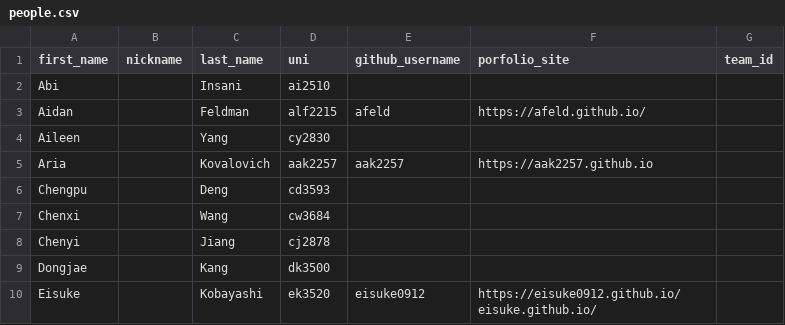
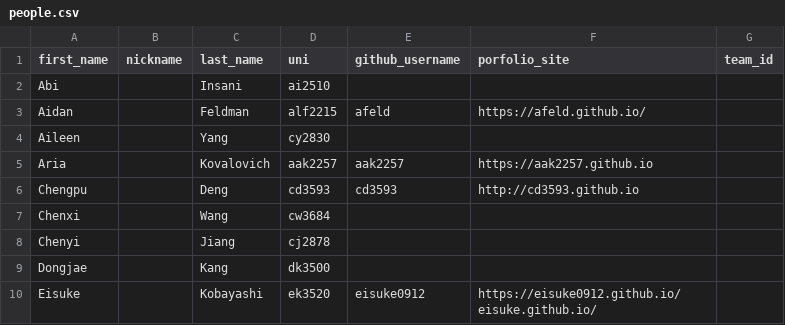
Before and after one commit to advanced-computing/course-materials, a CSV file: semesters/spring_2026/people.csv, drawn as a sheet; only a part is shown.

```diff
--- a/semesters/spring_2026/people.csv
+++ b/semesters/spring_2026/people.csv
@@ -5,3 +5,3 @@ Aileen,,Yang,cy2830,,,
 Aria,,Kovalovich,aak2257,aak2257,https://aak2257.github.io
-Chengpu,,Deng,cd3593,,,
+Chengpu,,Deng,cd3593,cd3593,http://cd3593.github.io
 Chenxi,,Wang,cw3684,,,
```
Also changed, not shown: 2 other files.
